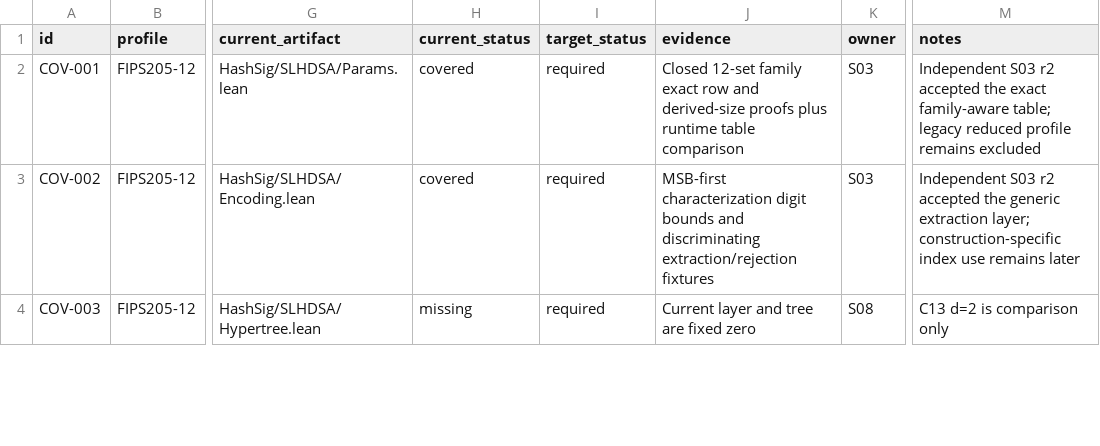
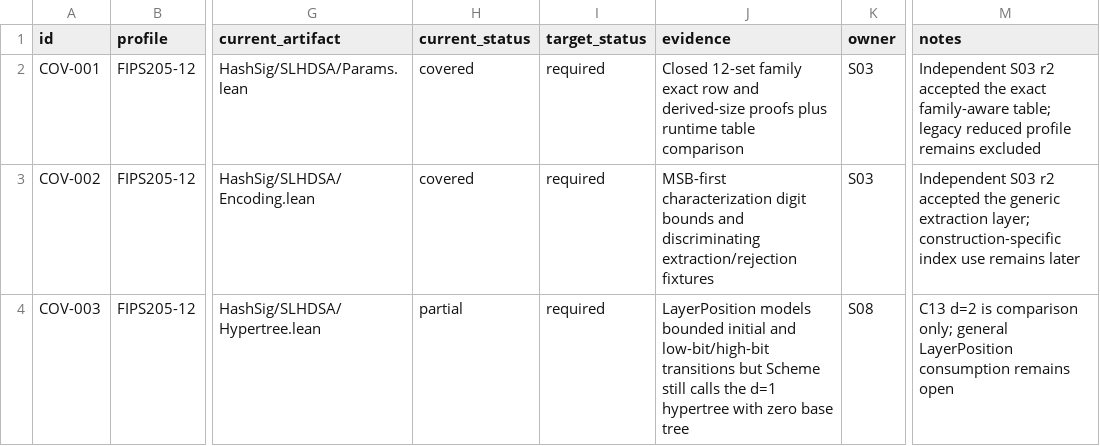
Before and after one commit to Verified-zkEVM/VCVio, a CSV file: docs/slhdsa/matrices/coverage.csv, drawn as a sheet; only a part is shown, gaps mark what is left out; the diff covers the shown part only; the diff names each change by its address in the sheet, - before the commit and + after, or states it on an @@ line.

```diff
--- a/docs/slhdsa/matrices/coverage.csv
+++ b/docs/slhdsa/matrices/coverage.csv
-H4 (current_status): missing
+H4 (current_status): partial
-J4 (evidence): Current layer and tree are fixed zero
+J4 (evidence): LayerPosition models bounded initial and low-bit/high-bit transitions but Scheme still calls the d=1 hypertree with zero base tree
-M4 (notes): …is comparison only
+M4 (notes): …is comparison only; general LayerPosition consumption remains open
```
Also changed, not shown: 1 added row and 4 edited cells elsewhere in this file, docs/slhdsa/matrices/proof-obligations.csv, 16 other files.
